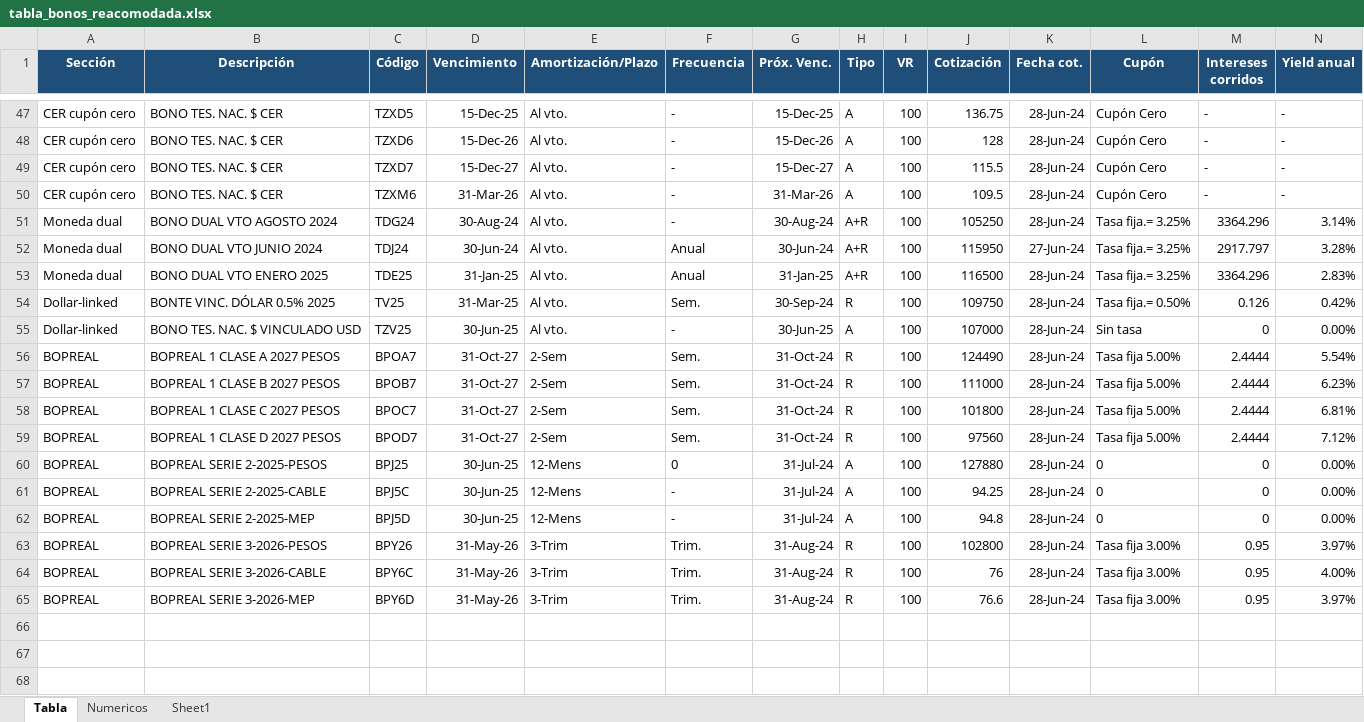
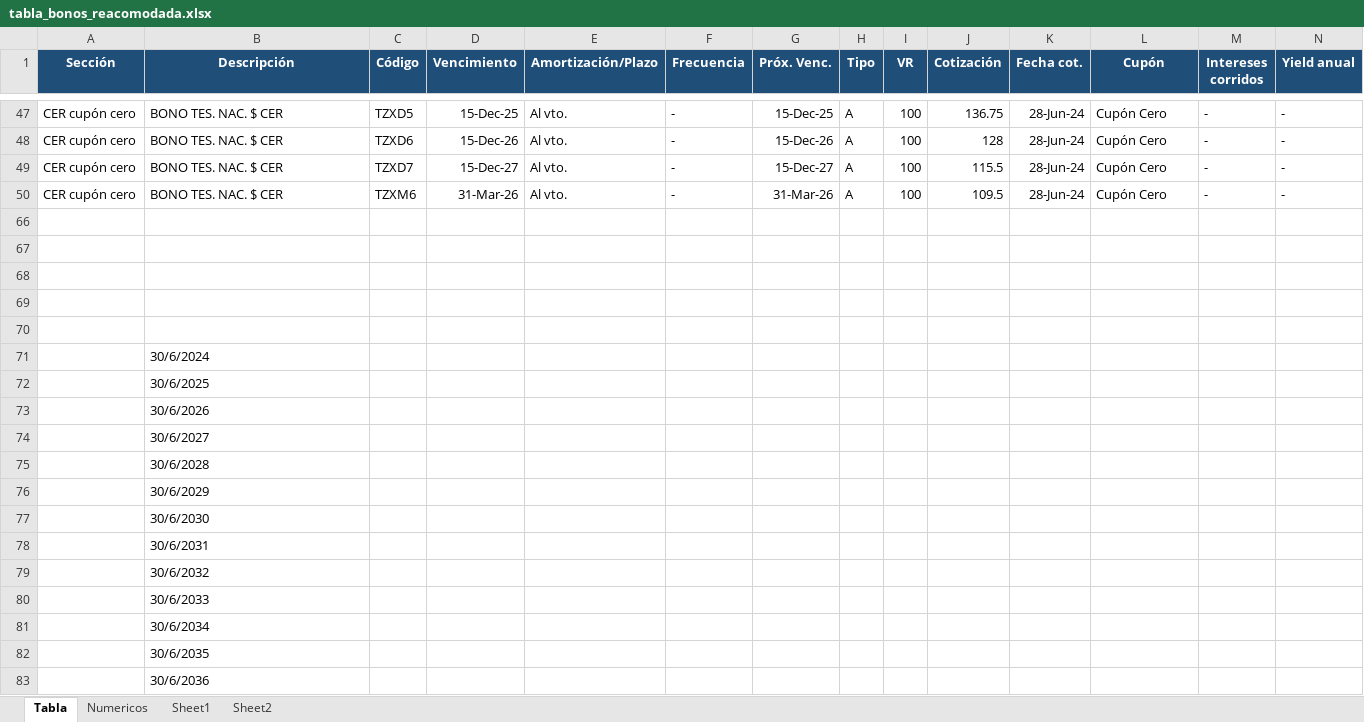
Before and after one commit to AlexDBurs/IBNR-NIIF-17, an Excel workbook: bin/tabla_bonos_reacomodada.xlsx, sheet Tabla, drawn as a sheet; only a part is shown, gaps mark what is left out; the shorter side is filled out with more unchanged rows; values as stored, in another font and other column widths than the file's, no borders; table styles not drawn; rows hold the shown columns only; the diff covers the shown part only; the diff names each change by its address in the sheet, - before the commit and + after, or states it on an @@ line.

```diff
--- a/bin/tabla_bonos_reacomodada.xlsx (sheet Tabla)
+++ b/bin/tabla_bonos_reacomodada.xlsx (sheet Tabla)
+sheet tab: Sheet2
@@ row 51 hidden: Moneda dual | BONO DUAL VTO AGOSTO 2024 | TDG24 | 30-Aug-24 | Al vto. | - | 30-Aug-24 | A+R | 100 | 105250 | 28-Jun-24 | Tasa fija.= 3.25% | 3364.296 | 3.14% @@
@@ row 52 hidden: Moneda dual | BONO DUAL VTO JUNIO 2024 | TDJ24 | 30-Jun-24 | Al vto. | Anual | 30-Jun-24 | A+R | 100 | 115950 | 27-Jun-24 | Tasa fija.= 3.25% | 2917.797 | 3.28% @@
@@ row 53 hidden: Moneda dual | BONO DUAL VTO ENERO 2025 | TDE25 | 31-Jan-25 | Al vto. | Anual | 31-Jan-25 | A+R | 100 | 116500 | 28-Jun-24 | Tasa fija.= 3.25% | 3364.296 | 2.83% @@
@@ row 54 hidden: Dollar-linked | BONTE VINC. DÓLAR 0.5% 2025 | TV25 | 31-Mar-25 | Al vto. | Sem. | 30-Sep-24 | R | 100 | 109750 | 28-Jun-24 | Tasa fija.= 0.50% | 0.126 | 0.42% @@
@@ row 55 hidden: Dollar-linked | BONO TES. NAC. $ VINCULADO USD | TZV25 | 30-Jun-25 | Al vto. | - | 30-Jun-25 | A | 100 | 107000 | 28-Jun-24 | Sin tasa | 0 | 0.00% @@
@@ row 56 hidden: BOPREAL | BOPREAL 1 CLASE A 2027 PESOS | BPOA7 | 31-Oct-27 | 2-Sem | Sem. | 31-Oct-24 | R | 100 | 124490 | 28-Jun-24 | Tasa fija 5.00% | 2.4444 | 5.54% @@
@@ row 57 hidden: BOPREAL | BOPREAL 1 CLASE B 2027 PESOS | BPOB7 | 31-Oct-27 | 2-Sem | Sem. | 31-Oct-24 | R | 100 | 111000 | 28-Jun-24 | Tasa fija 5.00% | 2.4444 | 6.23% @@
@@ row 58 hidden: BOPREAL | BOPREAL 1 CLASE C 2027 PESOS | BPOC7 | 31-Oct-27 | 2-Sem | Sem. | 31-Oct-24 | R | 100 | 101800 | 28-Jun-24 | Tasa fija 5.00% | 2.4444 | 6.81% @@
@@ row 59 hidden: BOPREAL | BOPREAL 1 CLASE D 2027 PESOS | BPOD7 | 31-Oct-27 | 2-Sem | Sem. | 31-Oct-24 | R | 100 | 97560 | 28-Jun-24 | Tasa fija 5.00% | 2.4444 | 7.12% @@
@@ row 60 hidden: BOPREAL | BOPREAL SERIE 2-2025-PESOS | BPJ25 | 30-Jun-25 | 12-Mens | 0 | 31-Jul-24 | A | 100 | 127880 | 28-Jun-24 | 0 | 0 | 0.00% @@
@@ row 61 hidden: BOPREAL | BOPREAL SERIE 2-2025-CABLE | BPJ5C | 30-Jun-25 | 12-Mens | - | 31-Jul-24 | A | 100 | 94.25 | 28-Jun-24 | 0 | 0 | 0.00% @@
@@ row 62 hidden: BOPREAL | BOPREAL SERIE 2-2025-MEP | BPJ5D | 30-Jun-25 | 12-Mens | - | 31-Jul-24 | A | 100 | 94.8 | 28-Jun-24 | 0 | 0 | 0.00% @@
@@ row 63 hidden: BOPREAL | BOPREAL SERIE 3-2026-PESOS | BPY26 | 31-May-26 | 3-Trim | Trim. | 31-Aug-24 | R | 100 | 102800 | 28-Jun-24 | Tasa fija 3.00% | 0.95 | 3.97% @@
@@ row 64 hidden: BOPREAL | BOPREAL SERIE 3-2026-CABLE | BPY6C | 31-May-26 | 3-Trim | Trim. | 31-Aug-24 | R | 100 | 76 | 28-Jun-24 | Tasa fija 3.00% | 0.95 | 4.00% @@
@@ row 65 hidden: BOPREAL | BOPREAL SERIE 3-2026-MEP | BPY6D | 31-May-26 | 3-Trim | Trim. | 31-Aug-24 | R | 100 | 76.6 | 28-Jun-24 | Tasa fija 3.00% | 0.95 | 3.97% @@
```
Also changed, not shown: 36 hidden or unhidden rows elsewhere in this sheet, Analisis extrapolación.xlsx, 7 other files.
